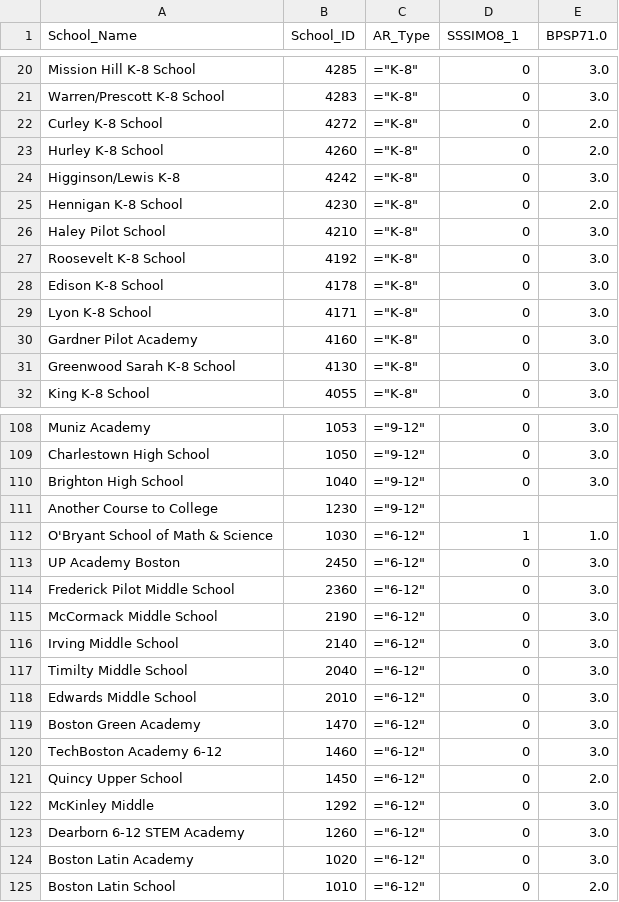
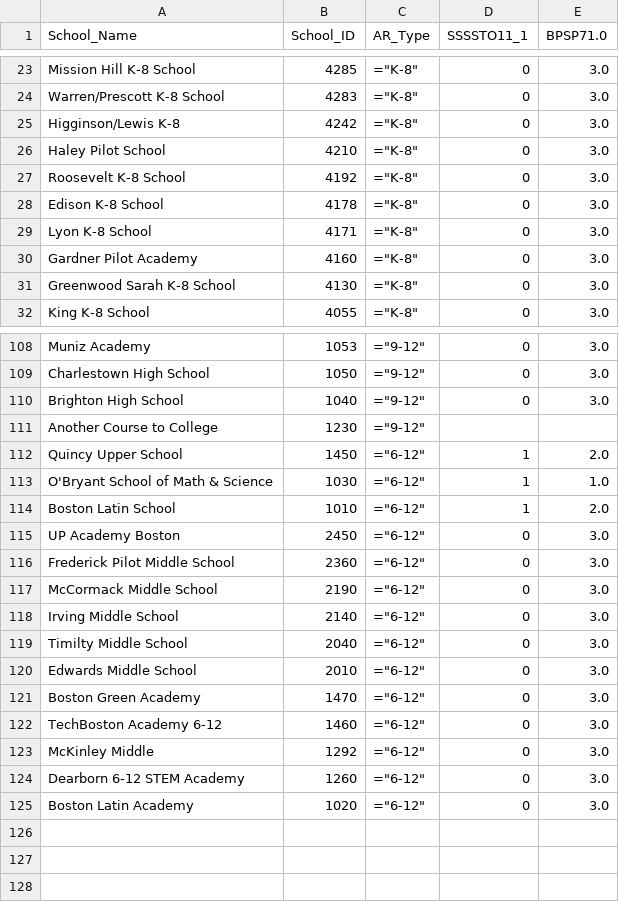
Before and after one commit to aeppacher/CHE-Crosswalk, a CSV file: output_files/SSSSTO11_1.csv, drawn as a sheet; only a part is shown, gaps mark what is left out; the diff covers the shown part only.

```diff
--- a/output_files/SSSSTO11_1.csv
+++ b/output_files/SSSSTO11_1.csv
@@ -1 +1 @@
-School_Name,School_ID,AR_Type,SSSIMO8_1,BPSP71.0
+School_Name,School_ID,AR_Type,SSSSTO11_1,BPSP71.0
@@ -21,6 +24,3 @@ Mission Hill K-8 School,4285,"=""K-8""",0,3.0
 Warren/Prescott K-8 School,4283,"=""K-8""",0,3.0
-Curley K-8 School,4272,"=""K-8""",0,2.0
-Hurley K-8 School,4260,"=""K-8""",0,2.0
 Higginson/Lewis K-8,4242,"=""K-8""",0,3.0
-Hennigan K-8 School,4230,"=""K-8""",0,2.0
 Haley Pilot School,4210,"=""K-8""",0,3.0
@@ -111,3 +111,5 @@ Brighton High School,1040,"=""9-12""",0,3.0
 Another Course to College,1230,"=""9-12""",,
+Quincy Upper School,1450,"=""6-12""",1,2.0
 O'Bryant School of Math & Science,1030,"=""6-12""",1,1.0
+Boston Latin School,1010,"=""6-12""",1,2.0
 UP Academy Boston,2450,"=""6-12""",0,3.0
@@ -120,3 +122,2 @@ Boston Green Academy,1470,"=""6-12""",0,3.0
 TechBoston Academy 6-12,1460,"=""6-12""",0,3.0
-Quincy Upper School,1450,"=""6-12""",0,2.0
 McKinley Middle,1292,"=""6-12""",0,3.0
@@ -124,2 +125 @@ Dearborn 6-12 STEM Academy,1260,"=""6-12""",0,3.0
 Boston Latin Academy,1020,"=""6-12""",0,3.0
-Boston Latin School,1010,"=""6-12""",0,2.0
```
Also changed, not shown: 10 added rows and 7 removed rows elsewhere in this file, 24 other files.
